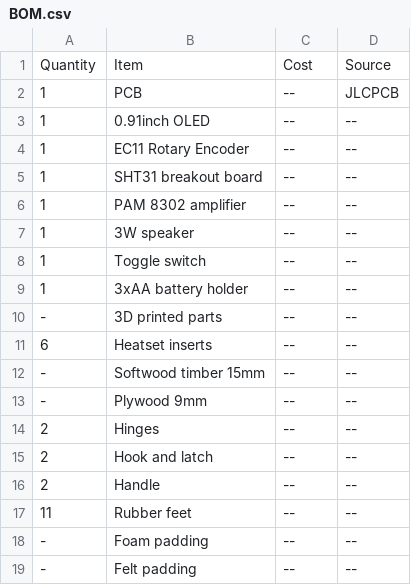
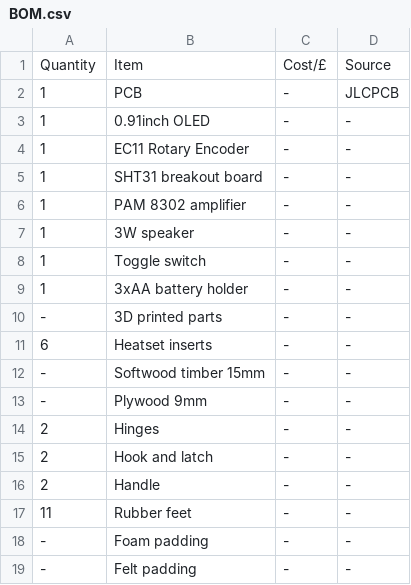
Before and after one commit to AndrewJ-25/Banjobox, a CSV file: BOM.csv, drawn as a sheet.

Commit message:
Update BOM.csv

```diff
--- a/BOM.csv
+++ b/BOM.csv
@@ -1,19 +1,19 @@
-Quantity, Item, Cost, Source
-1, PCB, --, JLCPCB
-1, 0.91inch OLED, --, --
-1, EC11 Rotary Encoder, --, --
-1, SHT31 breakout board, --, --
-1, PAM 8302 amplifier, --, --
-1, 3W speaker, --, --
-1, Toggle switch, --, --
-1, 3xAA battery holder, --, --
--, 3D printed parts, --, --
-6, Heatset inserts, --, --
--, Softwood timber 15mm, --, --
--, Plywood 9mm, --, --
-2, Hinges, --, --
-2, Hook and latch, --, --
-2, Handle, --, --
-11, Rubber feet, --, --
--, Foam padding, --, --
--, Felt padding, --, --
+Quantity, Item, Cost/£, Source
+1, PCB, -, JLCPCB
+1, 0.91inch OLED, -, -
+1, EC11 Rotary Encoder, -, -
+1, SHT31 breakout board, -, -
+1, PAM 8302 amplifier, -, -
+1, 3W speaker, -, -
+1, Toggle switch, -, -
+1, 3xAA battery holder, -, -
+-, 3D printed parts, -, -
+6, Heatset inserts, -, -
+-, Softwood timber 15mm, -, -
+-, Plywood 9mm, -, -
+2, Hinges, -, -
+2, Hook and latch, -, -
+2, Handle, -, -
+11, Rubber feet, -, -
+-, Foam padding, -, -
+-, Felt padding, -, -
```
